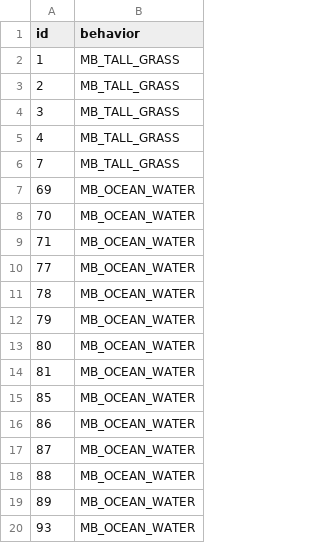
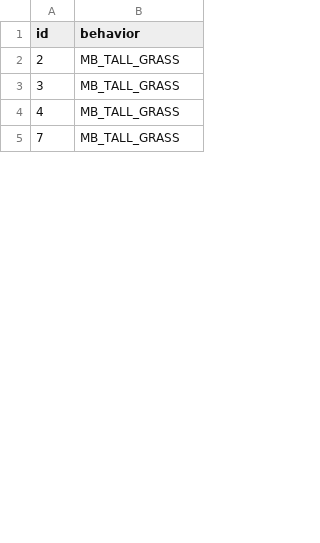
Before and after one commit to sinnoh-remakes/pokeemerald-platinum, a CSV file: tiles/route_205_north/attributes.csv, drawn as a sheet; only a part is shown; removed rows and columns are numbered as before the commit, all else as after; the diff covers the shown part only; the diff names each change by its address in the sheet, - before the commit and + after, or states it on an @@ line.

Commit message:
complete tiling with revamped animated water

```diff
--- a/tiles/route_205_north/attributes.csv
+++ b/tiles/route_205_north/attributes.csv
-row 2: 1 | MB_TALL_GRASS
-row 7: 69 | MB_OCEAN_WATER
-row 8: 70 | MB_OCEAN_WATER
-row 9: 71 | MB_OCEAN_WATER
-row 10: 77 | MB_OCEAN_WATER
-row 11: 78 | MB_OCEAN_WATER
-row 12: 79 | MB_OCEAN_WATER
-row 13: 80 | MB_OCEAN_WATER
-row 14: 81 | MB_OCEAN_WATER
-row 15: 85 | MB_OCEAN_WATER
-row 16: 86 | MB_OCEAN_WATER
-row 17: 87 | MB_OCEAN_WATER
-row 18: 88 | MB_OCEAN_WATER
-row 19: 89 | MB_OCEAN_WATER
-row 20: 93 | MB_OCEAN_WATER
```
Also changed, not shown: 18 added rows and 16 removed rows elsewhere in this file, tiles/outdoor_eterna/attributes.csv, 41 other files.
